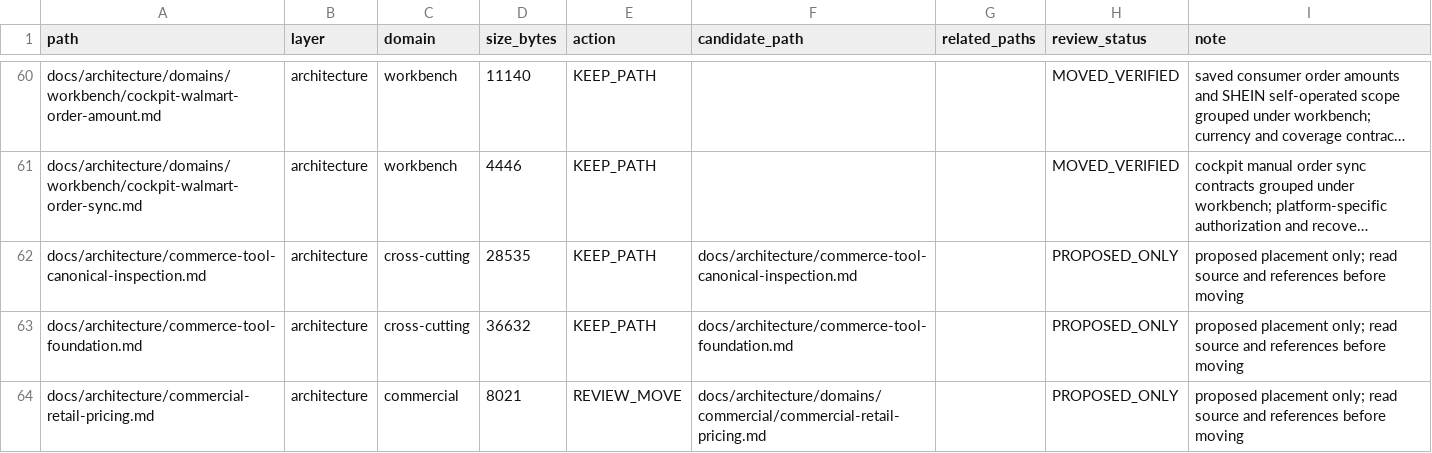
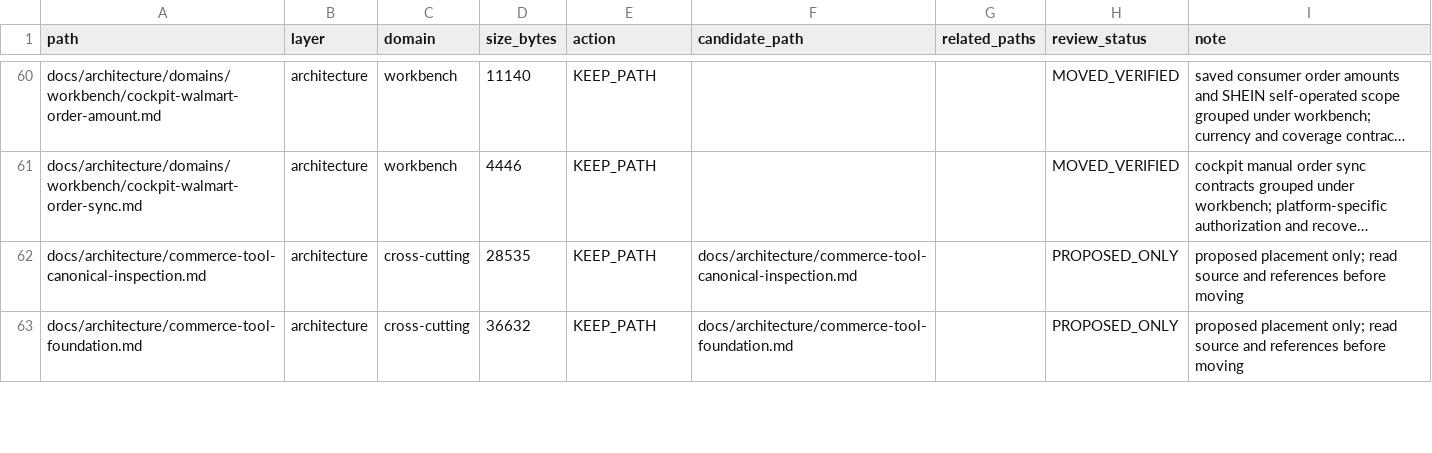
Before and after one commit to henryxu1008/shuomi-ai-commerce, a CSV file: docs/document-inventory.csv, drawn as a sheet; only a part is shown, gaps mark what is left out; long unchanged cells end in …; removed rows and columns are numbered as before the commit, all else as after; the diff covers the shown part only; the diff names each change by its address in the sheet, - before the commit and + after, or states it on an @@ line.

Commit message:
docs: classify Commercial retail catalog contract

```diff
--- a/docs/document-inventory.csv
+++ b/docs/document-inventory.csv
-row 64: docs/architecture/commercial-retail-pricing.md | architecture | commercial | 8021 | REVIEW_MOVE | docs/architecture/domains/commercial/commercial-retail-pricing.md |  | PROPOSED_ONLY | proposed placement only; read source and references before moving
```
Also changed, not shown: 1 added row and 6 edited cells elsewhere in this file, 7 other files.
